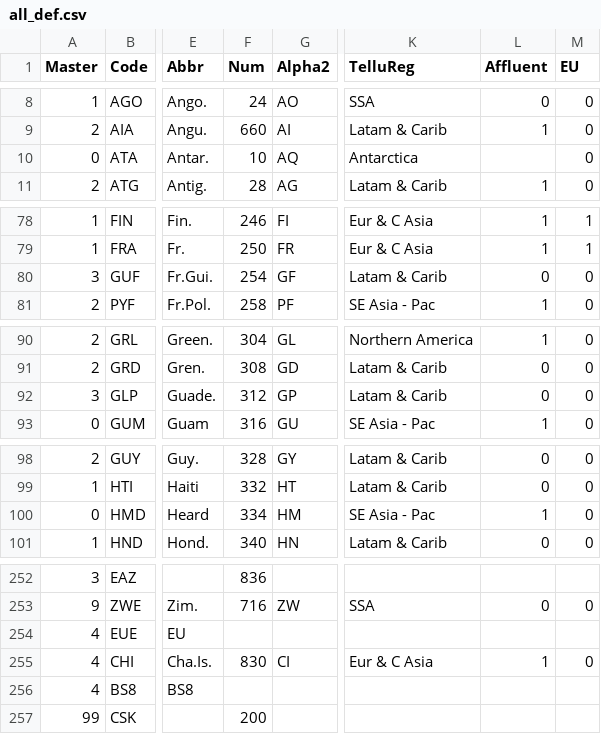
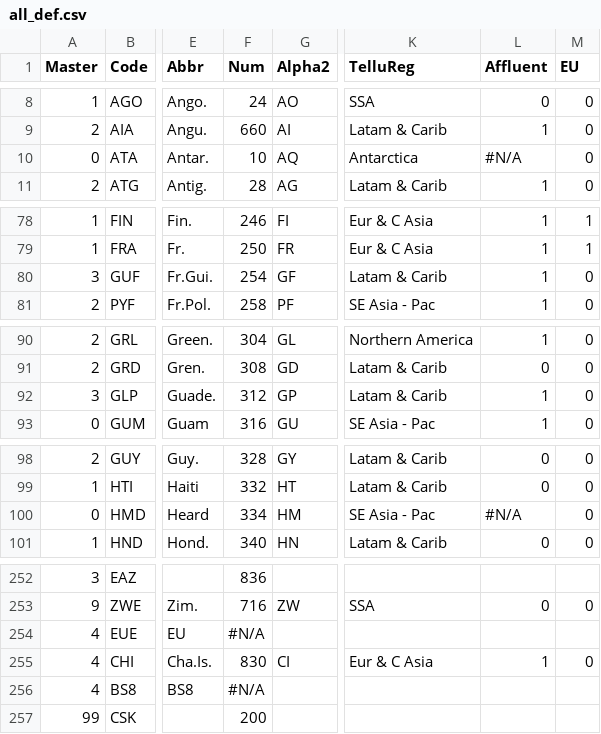
Before and after one commit to scanback/macro, a CSV file: all_def.csv, drawn as a sheet; only a part is shown, gaps mark what is left out; the diff covers the shown part only; the diff names each change by its address in the sheet, - before the commit and + after, or states it on an @@ line.

Commit message:
Add files via upload

```diff
--- a/all_def.csv
+++ b/all_def.csv
-L10 (Affluent): (empty)
+L10 (Affluent): #N/A
-L80 (Affluent): 0
+L80 (Affluent): 1
-L92 (Affluent): 0
+L92 (Affluent): 1
-L100 (Affluent): 1
+L100 (Affluent): #N/A
-F254 (Num): (empty)
+F254 (Num): #N/A
-F256 (Num): (empty)
+F256 (Num): #N/A
```
Also changed, not shown: 2 edited cells elsewhere in this file.
